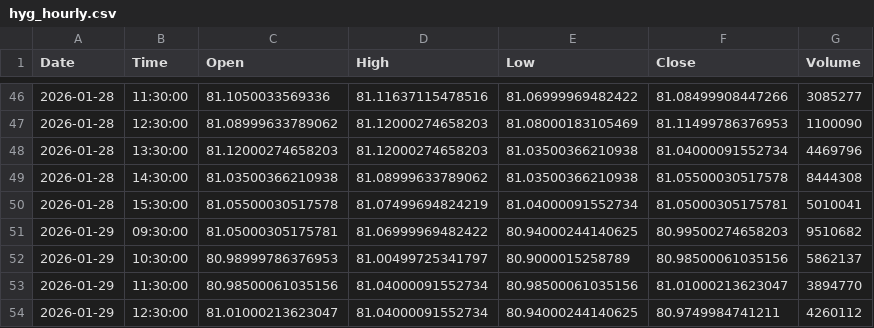
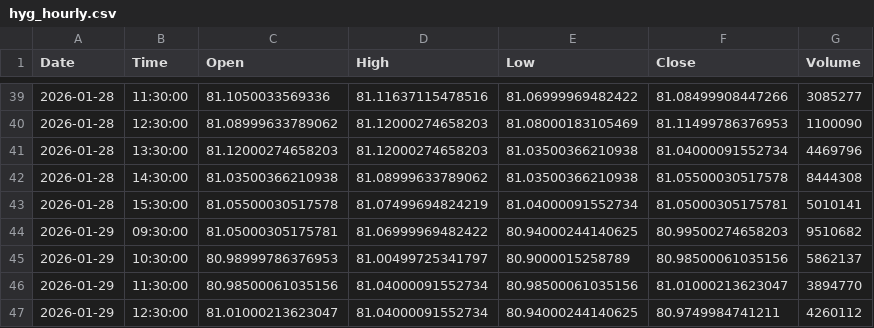
Before and after one commit to jonsflow/risk-divergence, a CSV file: data/hyg_hourly.csv, drawn as a sheet; only a part is shown, gaps mark what is left out; the diff covers the shown part only.

```diff
--- a/data/hyg_hourly.csv
+++ b/data/hyg_hourly.csv
@@ -49,3 +42,3 @@ Date,Time,Open,High,Low,Close,Volume
 2026-01-28,14:30:00,81.03500366210938,81.08999633789062,81.03500366210938,81.05500030517578,8444308
-2026-01-28,15:30:00,81.05500030517578,81.07499694824219,81.04000091552734,81.05000305175781,5010041
+2026-01-28,15:30:00,81.05500030517578,81.07499694824219,81.04000091552734,81.05000305175781,5010141
 2026-01-29,09:30:00,81.05000305175781,81.06999969482422,80.94000244140625,80.99500274658203,9510682
```
Also changed, not shown: 17 added rows, 8 removed rows and 21 edited cells elsewhere in this file, data/gld_hourly.csv, data/iwm_hourly.csv, 14 other files.
